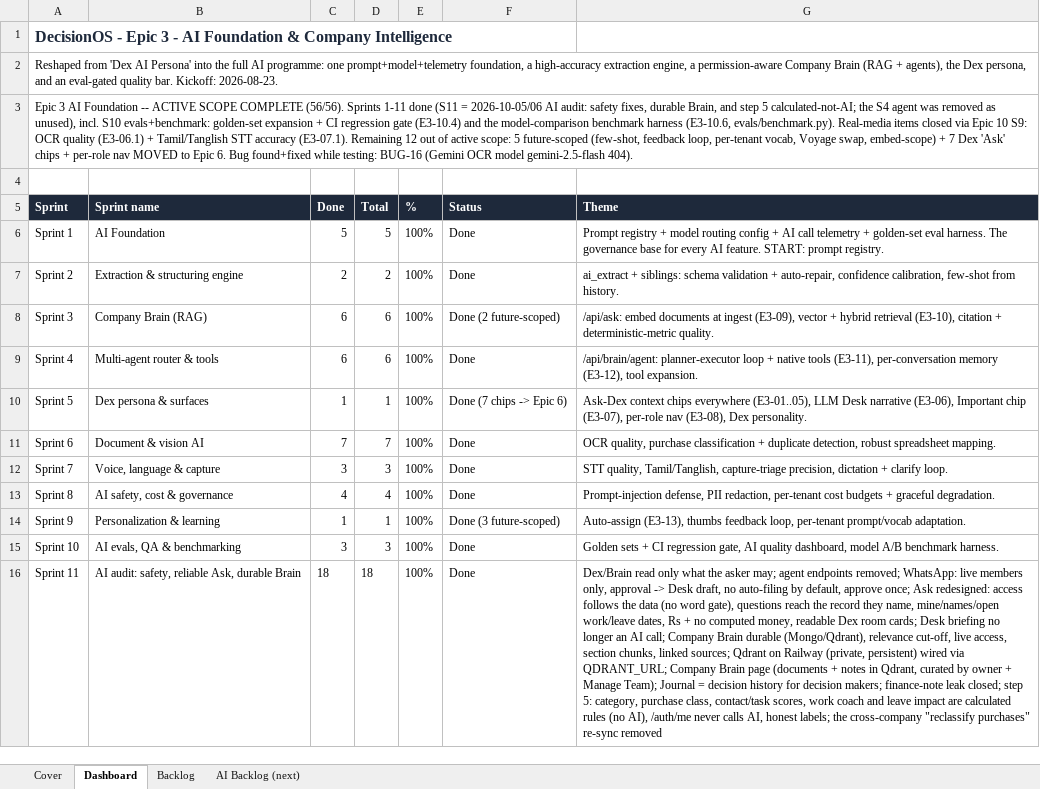
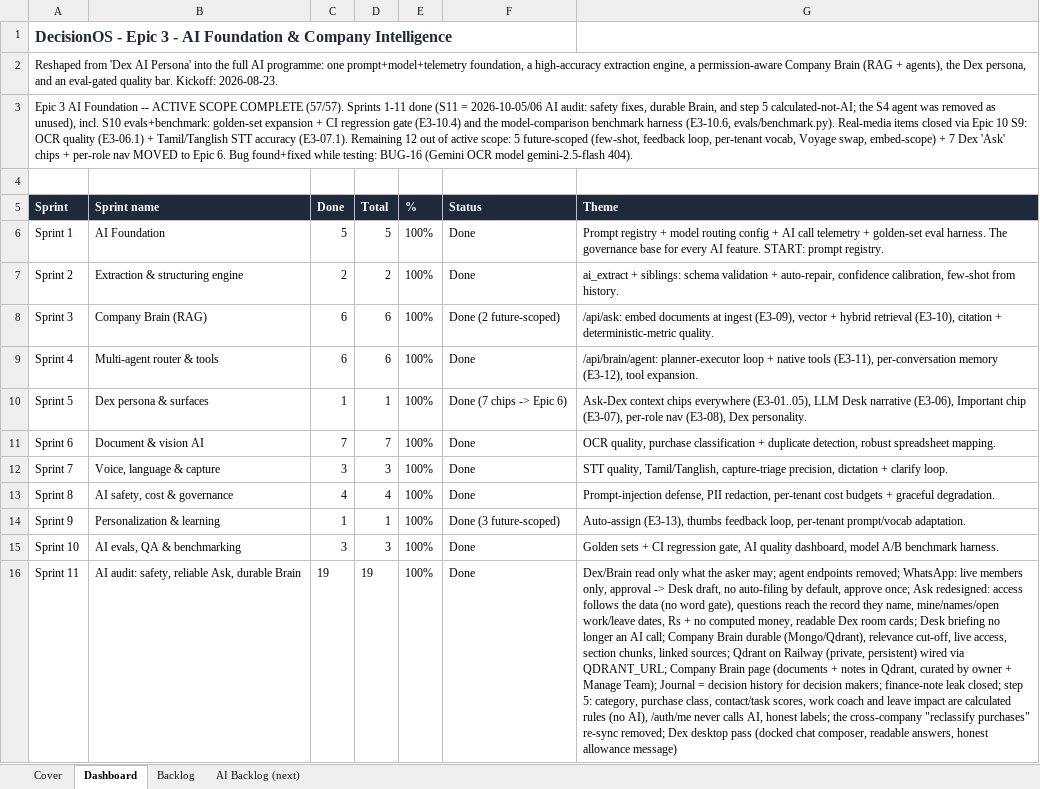
Before and after one commit to quazrelevate-god/DecisionOS, an Excel workbook: docs/DecisionOS_Epic3_AI_Foundation.xlsx, sheet Dashboard, drawn as a sheet; values as stored, in another font and other column widths than the file's, no borders; the diff names each change by its address in the sheet, - before the commit and + after, or states it on an @@ line.

```diff
--- a/docs/DecisionOS_Epic3_AI_Foundation.xlsx (sheet Dashboard)
+++ b/docs/DecisionOS_Epic3_AI_Foundation.xlsx (sheet Dashboard)
-A3 (Sprint): …SCOPE COMPLETE (56/56). Sprints 1-11…
+A3 (Sprint): …SCOPE COMPLETE (57/57). Sprints 1-11…
-C16 (Done): 18
+C16 (Done): 19
-D16 (Total): 18
+D16 (Total): 19
-G16 (Theme): …purchases" re-sync removed
+G16 (Theme): …purchases" re-sync removed; Dex desktop pass (docked chat composer, readable answers, honest allowance message)
```
Also changed, not shown: sheet Backlog, sheet AI Backlog (next), 7 other files.
